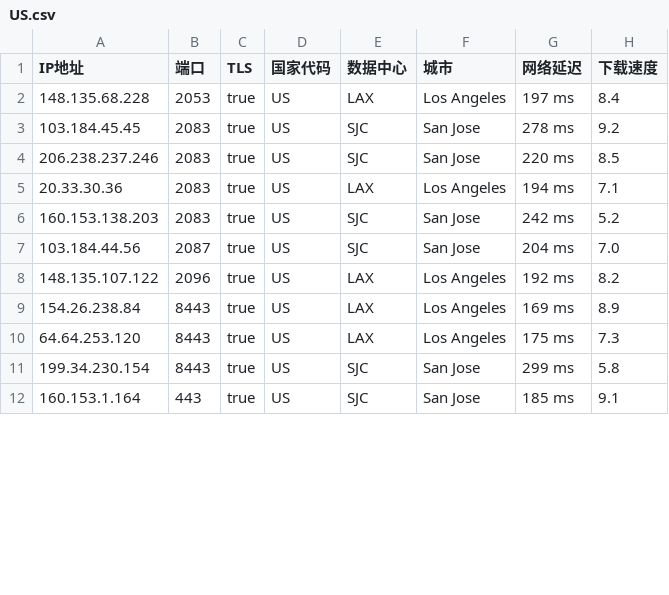
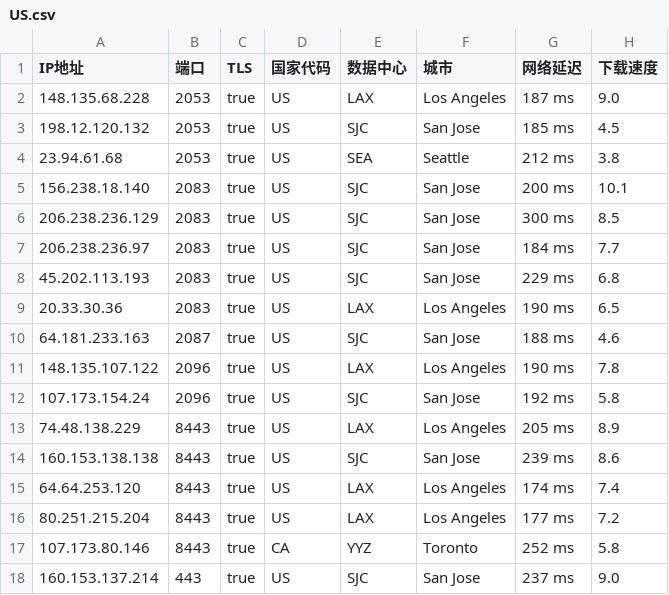
Before and after one commit to chuansuodiqiu/DownlodKV, a CSV file: US.csv, drawn as a sheet; only a part is shown; the diff covers the shown part only.

```diff
--- a/US.csv
+++ b/US.csv
@@ -1,12 +1,18 @@
 IP地址,端口,TLS,国家代码,数据中心,城市,网络延迟,下载速度
-148.135.68.228,2053,true,US,LAX,Los Angeles,197 ms,8.4
-103.184.45.45,2083,true,US,SJC,San Jose,278 ms,9.2
-206.238.237.246,2083,true,US,SJC,San Jose,220 ms,8.5
-20.33.30.36,2083,true,US,LAX,Los Angeles,194 ms,7.1
-160.153.138.203,2083,true,US,SJC,San Jose,242 ms,5.2
-103.184.44.56,2087,true,US,SJC,San Jose,204 ms,7.0
-148.135.107.122,2096,true,US,LAX,Los Angeles,192 ms,8.2
-154.26.238.84,8443,true,US,LAX,Los Angeles,169 ms,8.9
-64.64.253.120,8443,true,US,LAX,Los Angeles,175 ms,7.3
-199.34.230.154,8443,true,US,SJC,San Jose,299 ms,5.8
-160.153.1.164,443,true,US,SJC,San Jose,185 ms,9.1
+148.135.68.228,2053,true,US,LAX,Los Angeles,187 ms,9.0
+198.12.120.132,2053,true,US,SJC,San Jose,185 ms,4.5
+23.94.61.68,2053,true,US,SEA,Seattle,212 ms,3.8
+156.238.18.140,2083,true,US,SJC,San Jose,200 ms,10.1
+206.238.236.129,2083,true,US,SJC,San Jose,300 ms,8.5
+206.238.236.97,2083,true,US,SJC,San Jose,184 ms,7.7
+45.202.113.193,2083,true,US,SJC,San Jose,229 ms,6.8
+20.33.30.36,2083,true,US,LAX,Los Angeles,190 ms,6.5
+64.181.233.163,2087,true,US,SJC,San Jose,188 ms,4.6
+148.135.107.122,2096,true,US,LAX,Los Angeles,190 ms,7.8
+107.173.154.24,2096,true,US,SJC,San Jose,192 ms,5.8
+74.48.138.229,8443,true,US,LAX,Los Angeles,205 ms,8.9
+160.153.138.138,8443,true,US,SJC,San Jose,239 ms,8.6
+64.64.253.120,8443,true,US,LAX,Los Angeles,174 ms,7.4
+80.251.215.204,8443,true,US,LAX,Los Angeles,177 ms,7.2
+107.173.80.146,8443,true,CA,YYZ,Toronto,252 ms,5.8
+160.153.137.214,443,true,US,SJC,San Jose,237 ms,9.0
```
Also changed, not shown: 12 edited cells elsewhere in this file, EU.csv, 4 other files.
